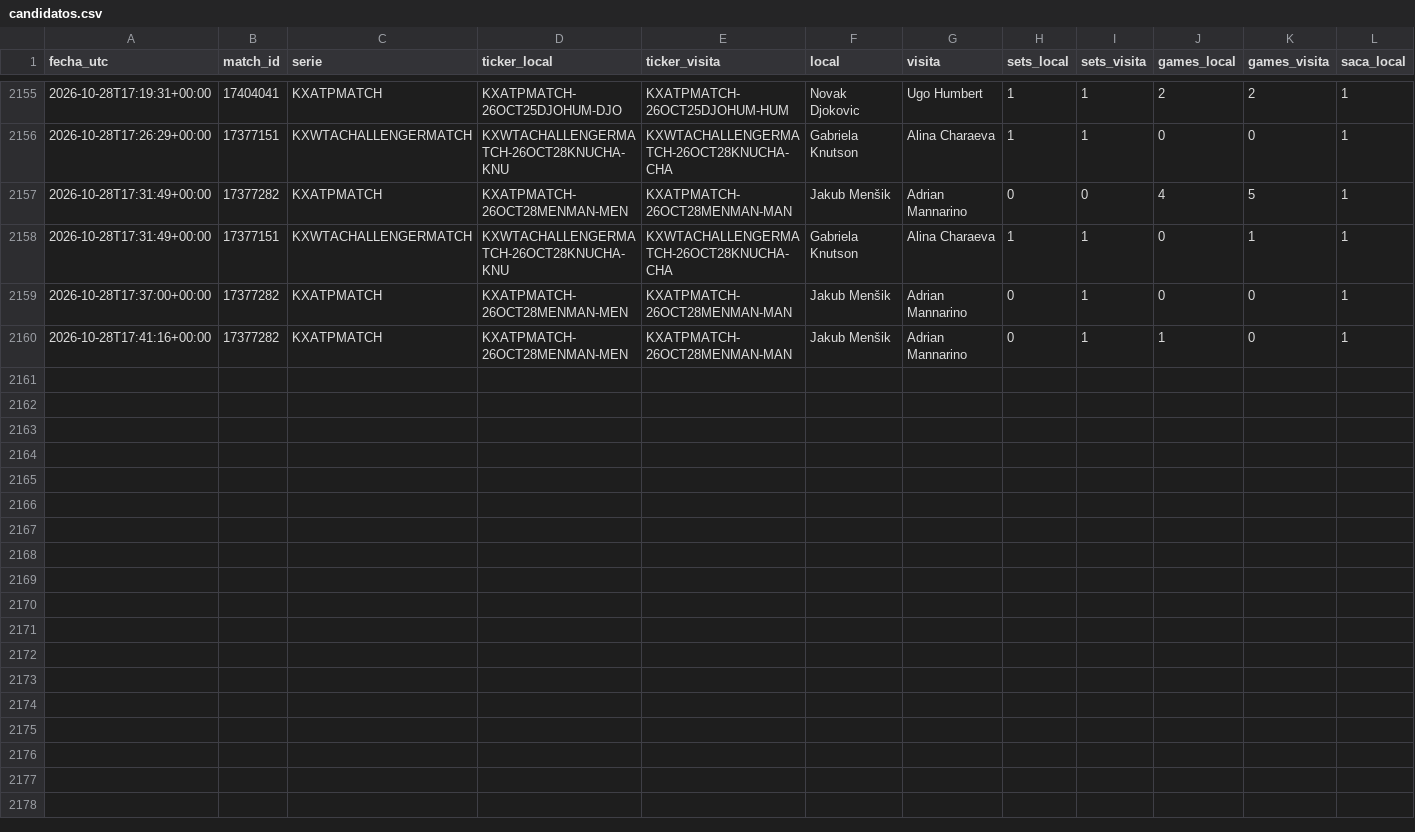
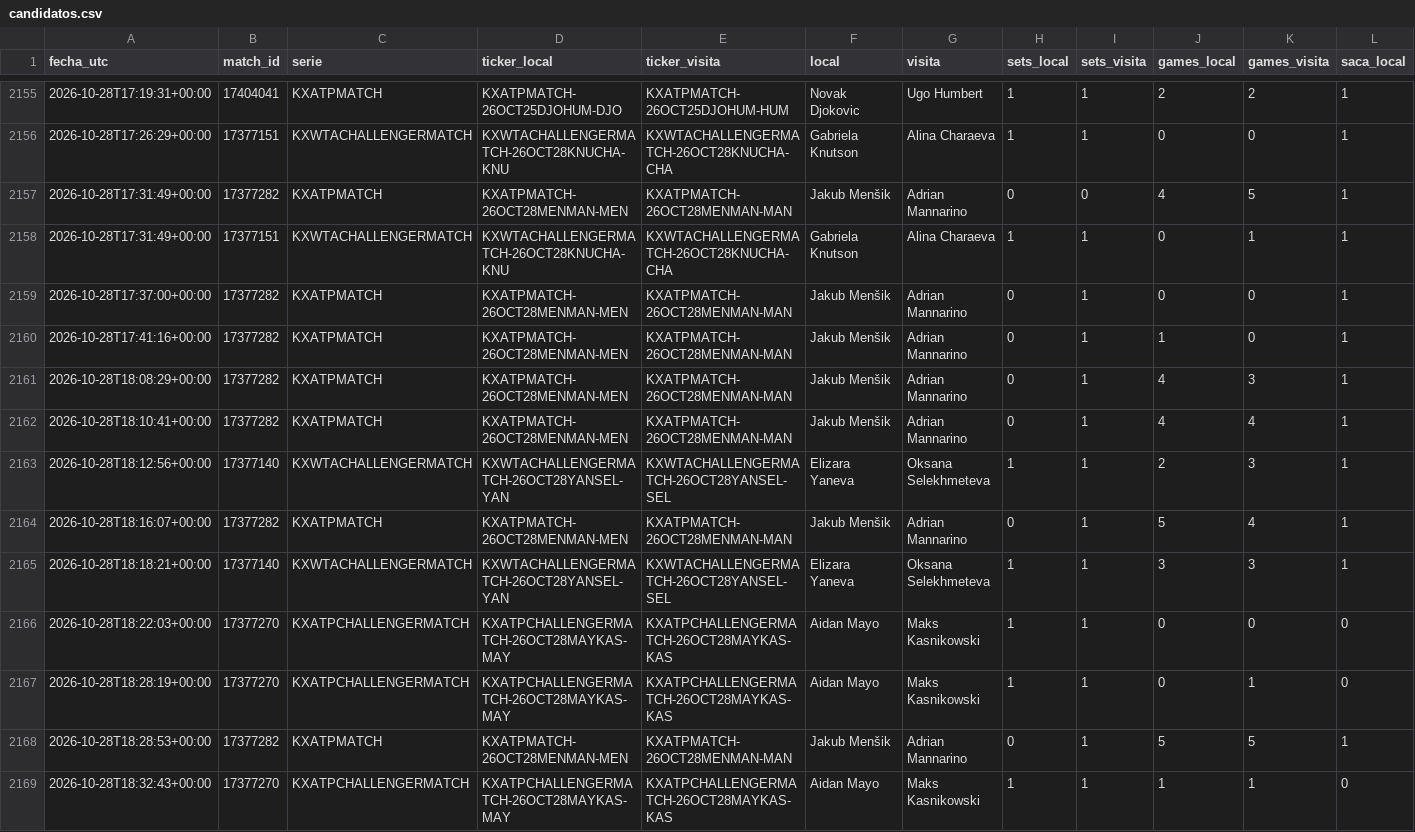
Before and after one commit to dineroforever/tenis-alertas, a CSV file: candidatos.csv, drawn as a sheet; only a part is shown, gaps mark what is left out; rows hold the shown columns only; the diff names each change by its address in the sheet, - before the commit and + after, or states it on an @@ line.

```diff
--- a/candidatos.csv
+++ b/candidatos.csv
+row 2161: 2026-10-28T18:08:29+00:00 | 17377282 | KXATPMATCH | KXATPMATCH-26OCT28MENMAN-MEN | KXATPMATCH-26OCT28MENMAN-MAN | Jakub Menšik | Adrian Mannarino | 0 | 1 | 4 | 3 | 1
+row 2162: 2026-10-28T18:10:41+00:00 | 17377282 | KXATPMATCH | KXATPMATCH-26OCT28MENMAN-MEN | KXATPMATCH-26OCT28MENMAN-MAN | Jakub Menšik | Adrian Mannarino | 0 | 1 | 4 | 4 | 1
+row 2163: 2026-10-28T18:12:56+00:00 | 17377140 | KXWTACHALLENGERMATCH | KXWTACHALLENGERMATCH-26OCT28YANSEL-YAN | KXWTACHALLENGERMATCH-26OCT28YANSEL-SEL | Elizara Yaneva | Oksana Selekhmeteva | 1 | 1 | 2 | 3 | 1
+row 2164: 2026-10-28T18:16:07+00:00 | 17377282 | KXATPMATCH | KXATPMATCH-26OCT28MENMAN-MEN | KXATPMATCH-26OCT28MENMAN-MAN | Jakub Menšik | Adrian Mannarino | 0 | 1 | 5 | 4 | 1
+row 2165: 2026-10-28T18:18:21+00:00 | 17377140 | KXWTACHALLENGERMATCH | KXWTACHALLENGERMATCH-26OCT28YANSEL-YAN | KXWTACHALLENGERMATCH-26OCT28YANSEL-SEL | Elizara Yaneva | Oksana Selekhmeteva | 1 | 1 | 3 | 3 | 1
+row 2166: 2026-10-28T18:22:03+00:00 | 17377270 | KXATPCHALLENGERMATCH | KXATPCHALLENGERMATCH-26OCT28MAYKAS-MAY | KXATPCHALLENGERMATCH-26OCT28MAYKAS-KAS | Aidan Mayo | Maks Kasnikowski | 1 | 1 | 0 | 0 | 0
+row 2167: 2026-10-28T18:28:19+00:00 | 17377270 | KXATPCHALLENGERMATCH | KXATPCHALLENGERMATCH-26OCT28MAYKAS-MAY | KXATPCHALLENGERMATCH-26OCT28MAYKAS-KAS | Aidan Mayo | Maks Kasnikowski | 1 | 1 | 0 | 1 | 0
+row 2168: 2026-10-28T18:28:53+00:00 | 17377282 | KXATPMATCH | KXATPMATCH-26OCT28MENMAN-MEN | KXATPMATCH-26OCT28MENMAN-MAN | Jakub Menšik | Adrian Mannarino | 0 | 1 | 5 | 5 | 1
+row 2169: 2026-10-28T18:32:43+00:00 | 17377270 | KXATPCHALLENGERMATCH | KXATPCHALLENGERMATCH-26OCT28MAYKAS-MAY | KXATPCHALLENGERMATCH-26OCT28MAYKAS-KAS | Aidan Mayo | Maks Kasnikowski | 1 | 1 | 1 | 1 | 0
```
Also changed, not shown: candado.csv, marcas_guia_juan.csv, 4 other files.
